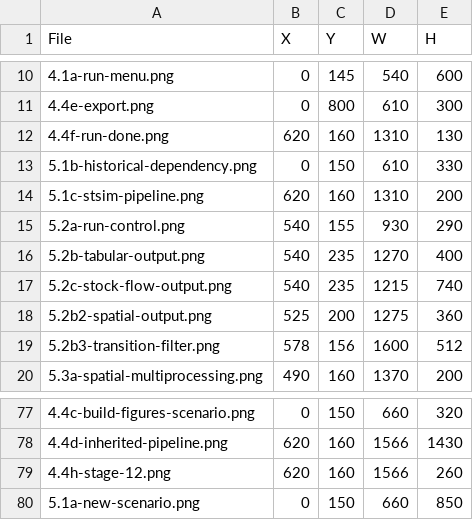
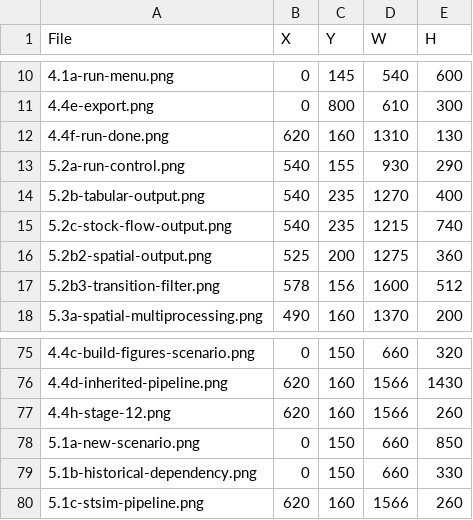
Before and after one commit to bsleeter/lucasCore, a CSV file: docs/guide/crops.csv, drawn as a sheet; only a part is shown, gaps mark what is left out.

```diff
--- a/docs/guide/crops.csv
+++ b/docs/guide/crops.csv
@@ -12,4 +12,2 @@ File,X,Y,W,H
 4.4f-run-done.png,620,160,1310,130
-5.1b-historical-dependency.png,0,150,610,330
-5.1c-stsim-pipeline.png,620,160,1310,200
 5.2a-run-control.png,540,155,930,290
@@ -80 +78,3 @@ File,X,Y,W,H
 5.1a-new-scenario.png,0,150,660,850
+5.1b-historical-dependency.png,0,150,660,330
+5.1c-stsim-pipeline.png,620,160,1566,260
```
Also changed, not shown: docs/guide/annotations.csv, 1 other file.
